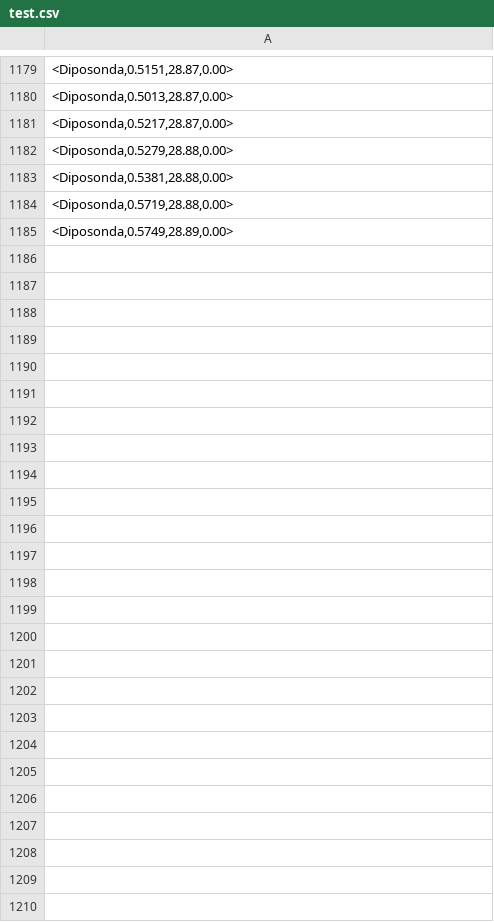
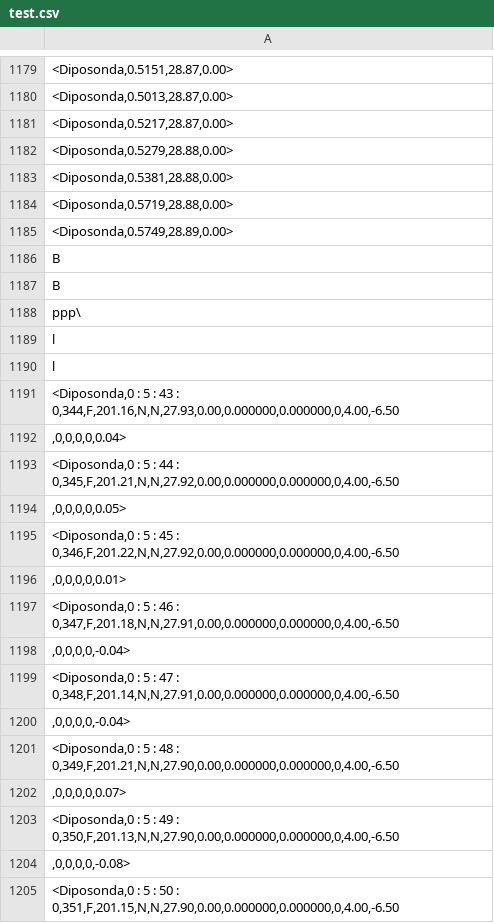
Before and after one commit to muhammadhakam/diposonda_program, a CSV file: test.csv, drawn as a sheet; only a part is shown, gaps mark what is left out; the diff covers the shown part only.

Commit message:
parsing data recieve

```diff
--- a/test.csv
+++ b/test.csv
@@ -1185 +1185,24 @@
 "<Diposonda,0.5749,28.89,0.00>"
+B
+B
+"ppp\
+"
+"l
+"
+"l
+"
+"<Diposonda,0 : 5 : 43 : 0,344,F,201.16,N,N,27.93,0.00,0.000000,0.000000,0,4.00,-6.50"
+",0,0,0,0,0.04>"
+"<Diposonda,0 : 5 : 44 : 0,345,F,201.21,N,N,27.92,0.00,0.000000,0.000000,0,4.00,-6.50"
+",0,0,0,0,0.05>"
+"<Diposonda,0 : 5 : 45 : 0,346,F,201.22,N,N,27.92,0.00,0.000000,0.000000,0,4.00,-6.50"
+",0,0,0,0,0.01>"
+"<Diposonda,0 : 5 : 46 : 0,347,F,201.18,N,N,27.91,0.00,0.000000,0.000000,0,4.00,-6.50"
+",0,0,0,0,-0.04>"
+"<Diposonda,0 : 5 : 47 : 0,348,F,201.14,N,N,27.91,0.00,0.000000,0.000000,0,4.00,-6.50"
+",0,0,0,0,-0.04>"
+"<Diposonda,0 : 5 : 48 : 0,349,F,201.21,N,N,27.90,0.00,0.000000,0.000000,0,4.00,-6.50"
+",0,0,0,0,0.07>"
+"<Diposonda,0 : 5 : 49 : 0,350,F,201.13,N,N,27.90,0.00,0.000000,0.000000,0,4.00,-6.50"
+",0,0,0,0,-0.08>"
+"<Diposonda,0 : 5 : 50 : 0,351,F,201.15,N,N,27.90,0.00,0.000000,0.000000,0,4.00,-6.50"
```
Also changed, not shown: 33 added rows elsewhere in this file, 3 other files.
